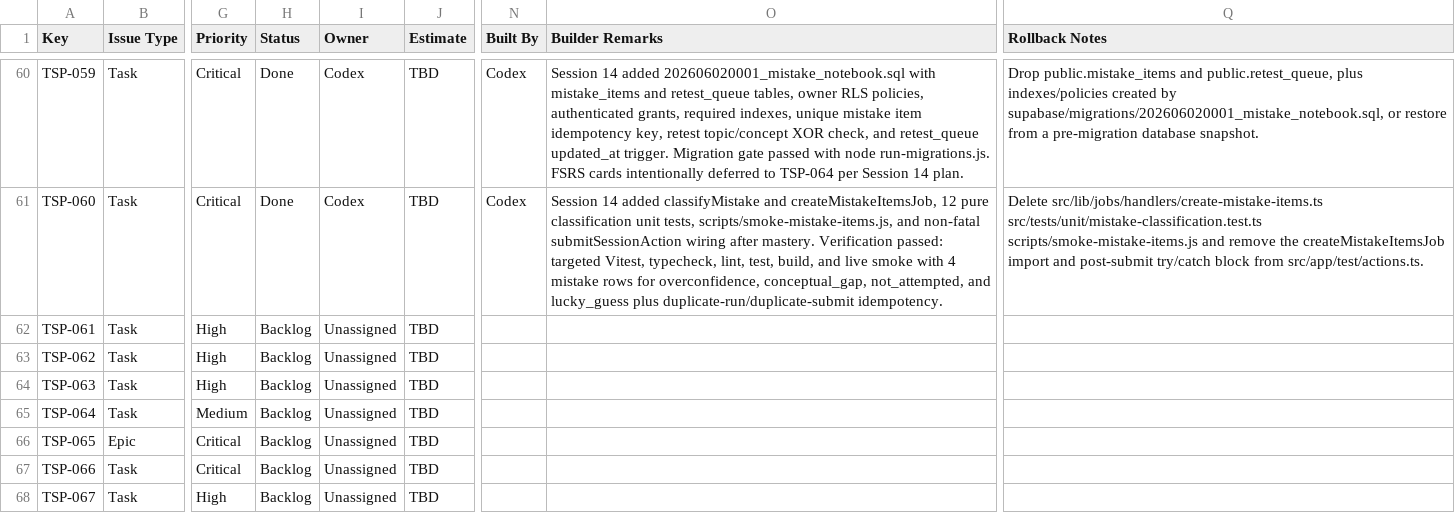
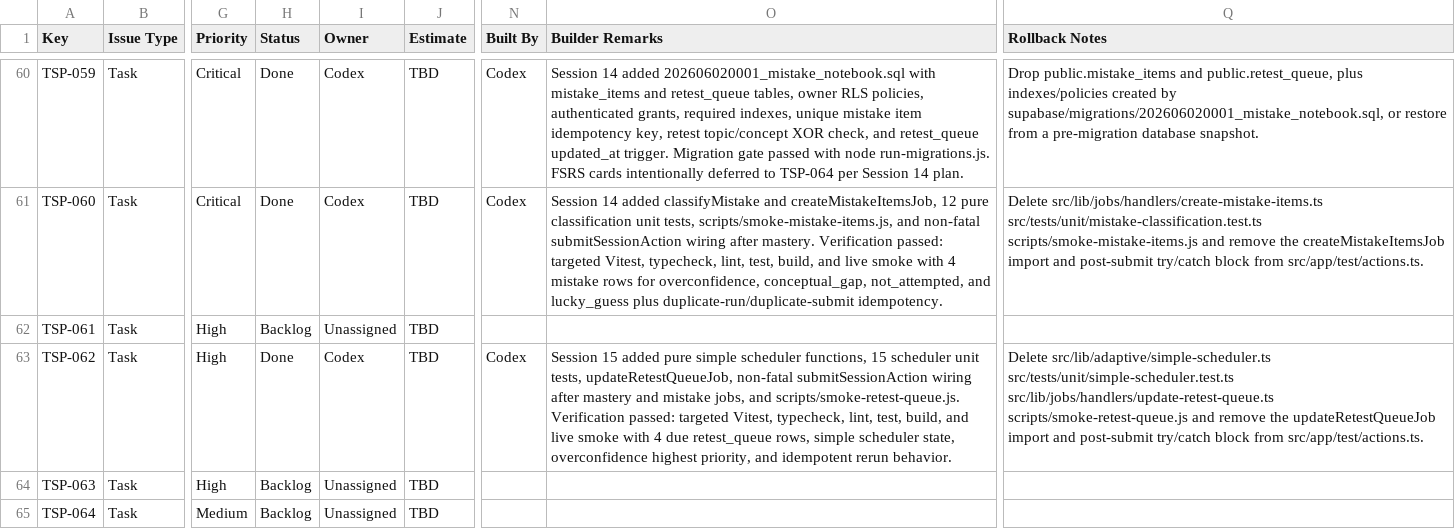
Before and after one commit to sehyfNei/TEstportal, a CSV file: trackers/JIRA_TRACKER.csv, drawn as a sheet; only a part is shown, gaps mark what is left out; the shorter side is filled out with more unchanged rows; the diff names each change by its address in the sheet, - before the commit and + after, or states it on an @@ line.

Commit message:
TSP-062: simple retest scheduler

```diff
--- a/trackers/JIRA_TRACKER.csv
+++ b/trackers/JIRA_TRACKER.csv
-H63 (Status): Backlog
+H63 (Status): Done
-I63 (Owner): Unassigned
+I63 (Owner): Codex
-N63 (Built By): (empty)
+N63 (Built By): Codex
-O63 (Builder Remarks): (empty)
+O63 (Builder Remarks): Session 15 added pure simple scheduler functions, 15 scheduler unit tests, updateRetestQueueJob, non-fatal submitSessionAction wiring after mastery and mistake jobs, and scripts/smoke-retest-queue.js. Verification passed: targeted Vitest, typecheck, lint, test, build, and live smoke with 4 due retest_queue rows, simple scheduler state, overconfidence highest priority, and idempotent rerun behavior.
-Q63 (Rollback Notes): (empty)
+Q63 (Rollback Notes): Delete src/lib/adaptive/simple-scheduler.ts src/tests/unit/simple-scheduler.test.ts src/lib/jobs/handlers/update-retest-queue.ts scripts/smoke-retest-queue.js and remove the updateRetestQueueJob import and post-submit try/catch block from src/app/test/actions.ts.
```
Also changed, not shown: 8 other files.
